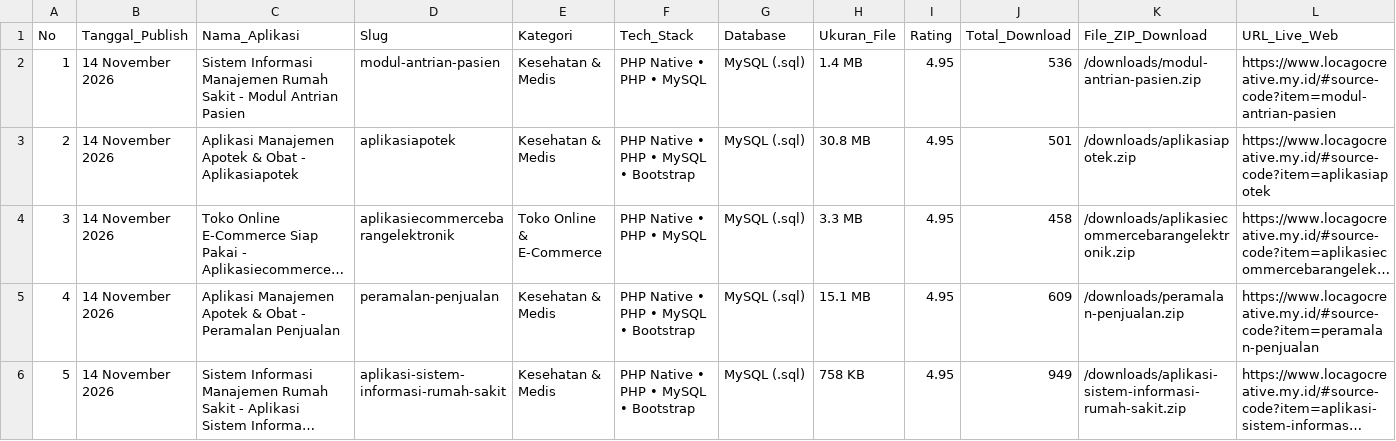
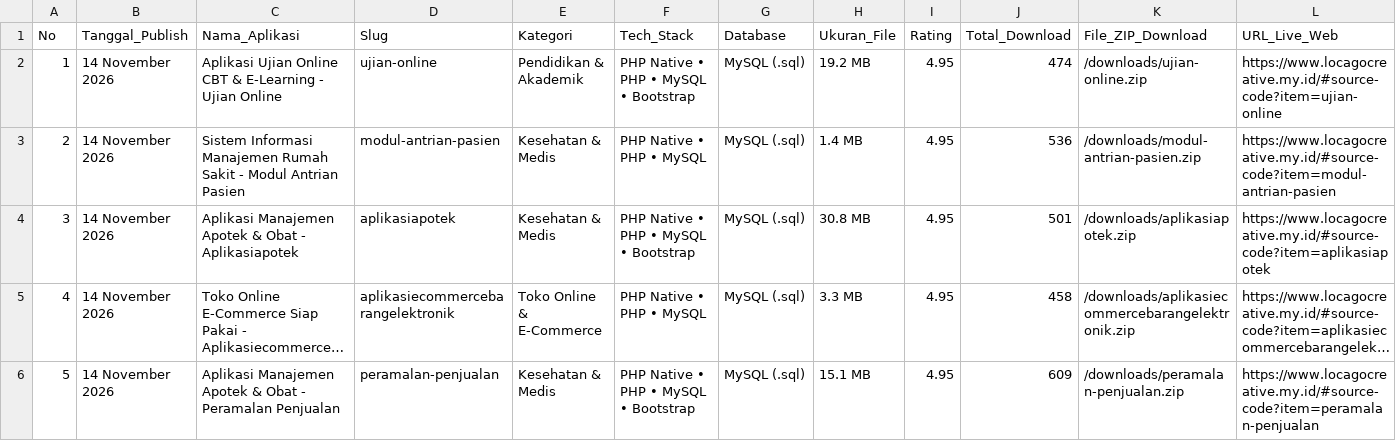
Before and after one commit to mfahmiq/LocaGo-Creative, a CSV file: public/downloads/hunted_open_source_repos.csv, drawn as a sheet; only a part is shown; the shorter side is filled out with more unchanged rows; long unchanged cells end in …; addresses are those after the commit; rows hold the shown columns only; the diff names each change by its address in the sheet, - before the commit and + after, or states it on an @@ line.

Commit message:
feat(source-code): publish authentic Aplikasi Ujian Online CBT & E-Learning - Ujian Online (19.2 MB) with full database

```diff
--- a/public/downloads/hunted_open_source_repos.csv
+++ b/public/downloads/hunted_open_source_repos.csv
+row 2: 1 | 14 November 2026 | Aplikasi Ujian Online CBT & E-Learning - Ujian Online | ujian-online | Pendidikan & Akademik | PHP Native • PHP • MySQL • Bootstrap | MySQL (.sql) | 19.2 MB | 4.95 | 474 | /downloads/ujian-online.zip | https://www.locagocreative.my.id/#source-code?item=ujian-online
@@ column A (No) renumbered from row 3 down @@
```
Also changed, not shown: 6 other files.
